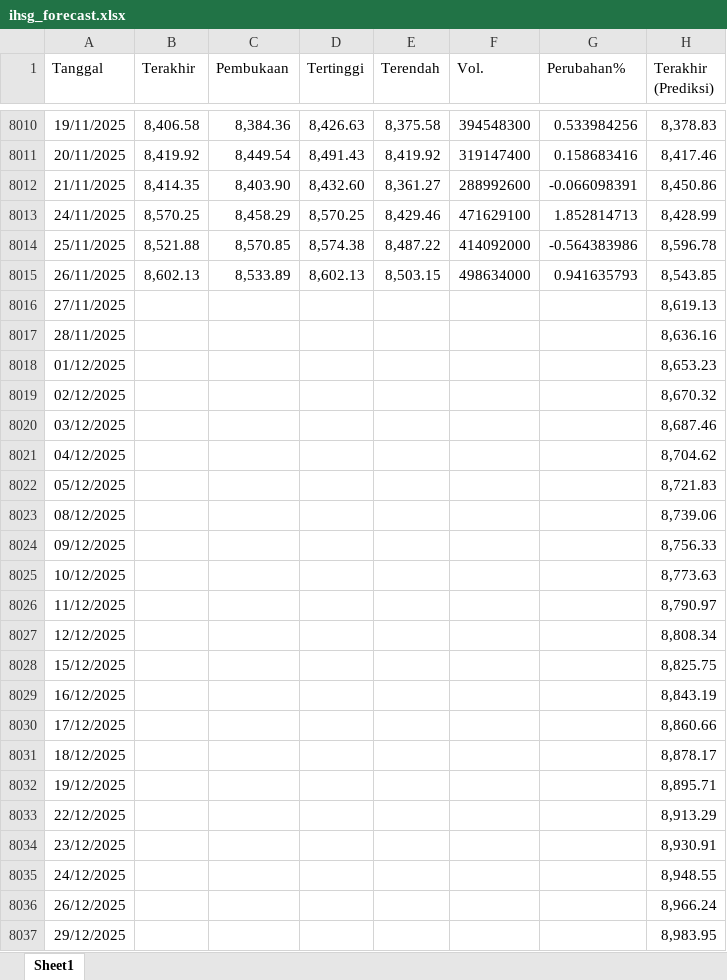
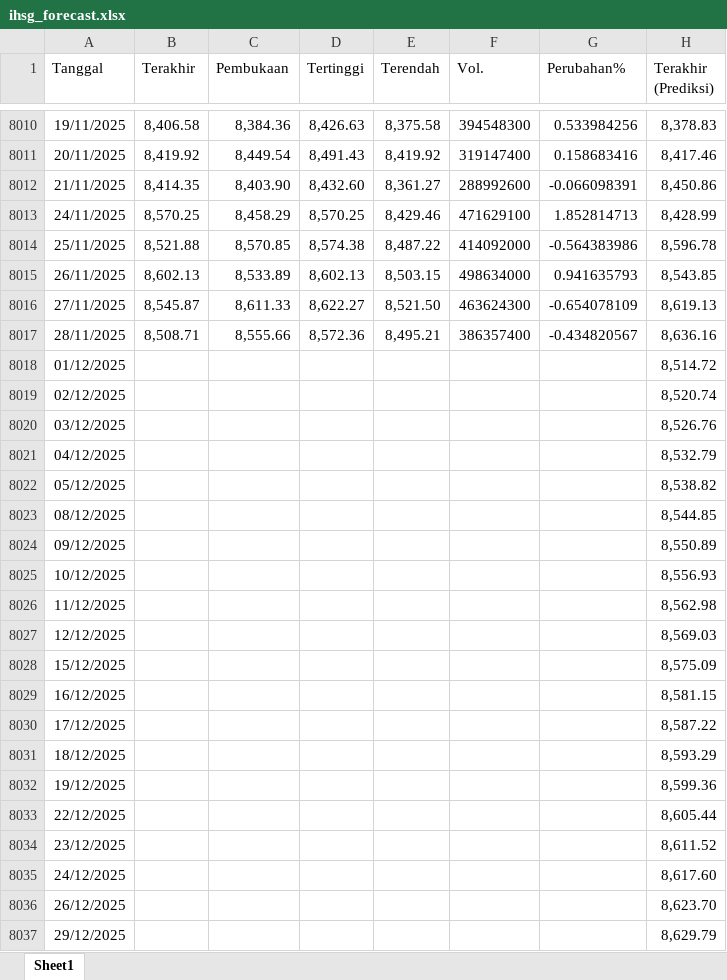
Before and after one commit to josephines1/prediksi-ihsg-xgboost, an Excel workbook: ihsg_forecast.xlsx, sheet Sheet1, drawn as a sheet; only a part is shown, gaps mark what is left out; values as stored, in another font and other column widths than the file's, no borders; the diff covers the shown part only; the diff names each change by its address in the sheet, - before the commit and + after, or states it on an @@ line.

```diff
--- a/ihsg_forecast.xlsx (sheet Sheet1)
+++ b/ihsg_forecast.xlsx (sheet Sheet1)
-B8016 (Terakhir): (empty)
+B8016 (Terakhir): 8,545.87
-C8016 (Pembukaan): (empty)
+C8016 (Pembukaan): 8,611.33
-D8016 (Tertinggi): (empty)
+D8016 (Tertinggi): 8,622.27
-E8016 (Terendah): (empty)
+E8016 (Terendah): 8,521.50
-F8016 (Vol.): (empty)
+F8016 (Vol.): 463624300
-G8016 (Perubahan%): (empty)
+G8016 (Perubahan%): -0.654078109
-B8017 (Terakhir): (empty)
+B8017 (Terakhir): 8,508.71
-C8017 (Pembukaan): (empty)
+C8017 (Pembukaan): 8,555.66
-D8017 (Tertinggi): (empty)
+D8017 (Tertinggi): 8,572.36
-E8017 (Terendah): (empty)
+E8017 (Terendah): 8,495.21
-F8017 (Vol.): (empty)
+F8017 (Vol.): 386357400
-G8017 (Perubahan%): (empty)
+G8017 (Perubahan%): -0.434820567
-H8018 (Terakhir (Prediksi)): 8,653.23
+H8018 (Terakhir (Prediksi)): 8,514.72
-H8019 (Terakhir (Prediksi)): 8,670.32
+H8019 (Terakhir (Prediksi)): 8,520.74
-H8020 (Terakhir (Prediksi)): 8,687.46
+H8020 (Terakhir (Prediksi)): 8,526.76
-H8021 (Terakhir (Prediksi)): 8,704.62
+H8021 (Terakhir (Prediksi)): 8,532.79
-H8022 (Terakhir (Prediksi)): 8,721.83
+H8022 (Terakhir (Prediksi)): 8,538.82
-H8023 (Terakhir (Prediksi)): 8,739.06
+H8023 (Terakhir (Prediksi)): 8,544.85
-H8024 (Terakhir (Prediksi)): 8,756.33
+H8024 (Terakhir (Prediksi)): 8,550.89
-H8025 (Terakhir (Prediksi)): 8,773.63
+H8025 (Terakhir (Prediksi)): 8,556.93
-H8026 (Terakhir (Prediksi)): 8,790.97
+H8026 (Terakhir (Prediksi)): 8,562.98
-H8027 (Terakhir (Prediksi)): 8,808.34
+H8027 (Terakhir (Prediksi)): 8,569.03
-H8028 (Terakhir (Prediksi)): 8,825.75
+H8028 (Terakhir (Prediksi)): 8,575.09
-H8029 (Terakhir (Prediksi)): 8,843.19
+H8029 (Terakhir (Prediksi)): 8,581.15
-H8030 (Terakhir (Prediksi)): 8,860.66
+H8030 (Terakhir (Prediksi)): 8,587.22
-H8031 (Terakhir (Prediksi)): 8,878.17
+H8031 (Terakhir (Prediksi)): 8,593.29
-H8032 (Terakhir (Prediksi)): 8,895.71
+H8032 (Terakhir (Prediksi)): 8,599.36
-H8033 (Terakhir (Prediksi)): 8,913.29
+H8033 (Terakhir (Prediksi)): 8,605.44
-H8034 (Terakhir (Prediksi)): 8,930.91
+H8034 (Terakhir (Prediksi)): 8,611.52
-H8035 (Terakhir (Prediksi)): 8,948.55
+H8035 (Terakhir (Prediksi)): 8,617.60
-H8036 (Terakhir (Prediksi)): 8,966.24
+H8036 (Terakhir (Prediksi)): 8,623.70
-H8037 (Terakhir (Prediksi)): 8,983.95
+H8037 (Terakhir (Prediksi)): 8,629.79
```
Also changed, not shown: 2 added rows and 8 edited cells elsewhere in this sheet, model_evaluation.xlsx.
